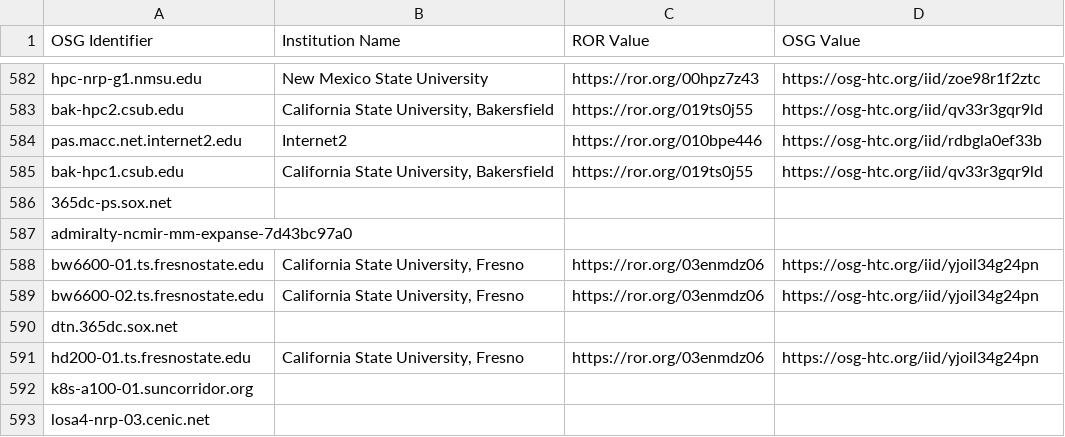
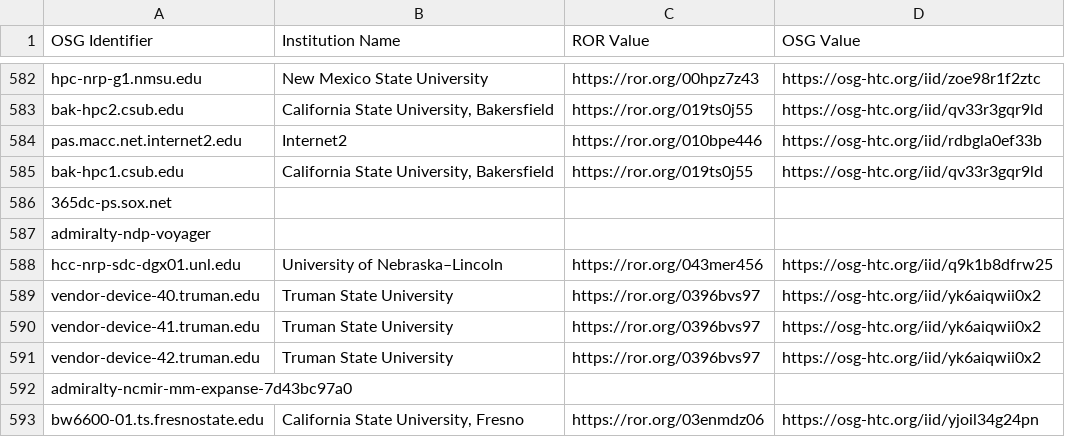
Before and after one commit to djw8605/nrp-ror-labeler, a CSV file: node-institution.csv, drawn as a sheet; only a part is shown, gaps mark what is left out; the shorter side is filled out with more unchanged rows.

Commit message:
Adding institutions

```diff
--- a/node-institution.csv
+++ b/node-institution.csv
@@ -586,2 +586,7 @@ bak-hpc1.csub.edu,"California State University, Bakersfield",https://ror.org/019
 365dc-ps.sox.net,,,
+admiralty-ndp-voyager,,,
+hcc-nrp-sdc-dgx01.unl.edu,University of Nebraska–Lincoln,https://ror.org/043mer456,https://osg-htc.org/iid/q9k1b8dfrw25
+vendor-device-40.truman.edu,Truman State University,https://ror.org/0396bvs97,https://osg-htc.org/iid/yk6aiqwii0x2
+vendor-device-41.truman.edu,Truman State University,https://ror.org/0396bvs97,https://osg-htc.org/iid/yk6aiqwii0x2
+vendor-device-42.truman.edu,Truman State University,https://ror.org/0396bvs97,https://osg-htc.org/iid/yk6aiqwii0x2
 admiralty-ncmir-mm-expanse-7d43bc97a0,,,
```
